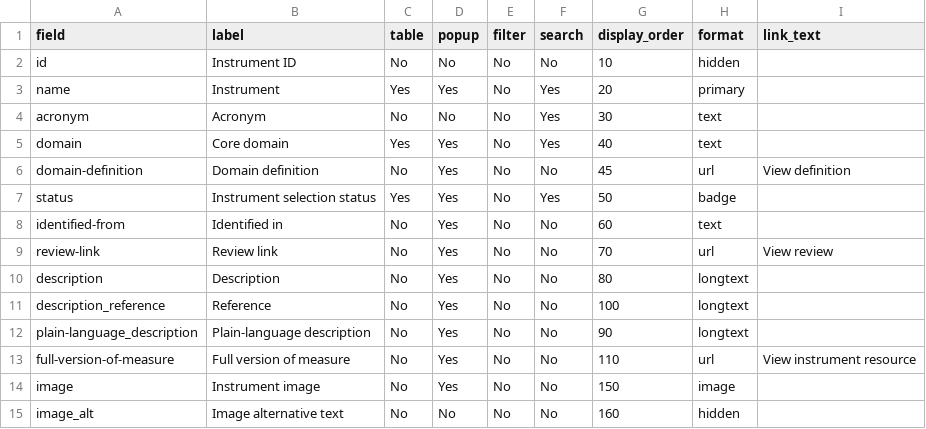
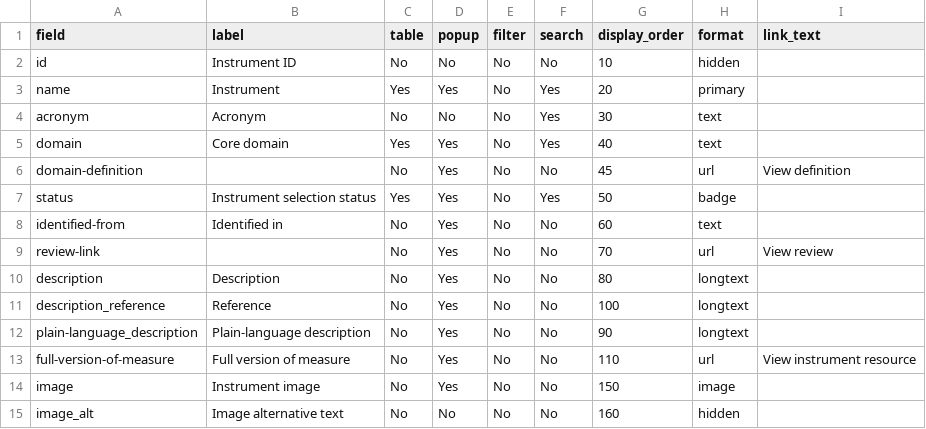
Before and after one commit to SeanFTPatterson/Health-Related-Quality-of-Life-, a CSV file: data/fields.csv, drawn as a sheet.

```diff
--- a/data/fields.csv
+++ b/data/fields.csv
@@ -5,6 +5,6 @@ acronym,Acronym,No,No,No,Yes,30,text,
 domain,Core domain,Yes,Yes,No,Yes,40,text,
-domain-definition,Domain definition,No,Yes,No,No,45,url,View definition
+domain-definition,,No,Yes,No,No,45,url,View definition
 status,Instrument selection status,Yes,Yes,No,Yes,50,badge,
 identified-from,Identified in,No,Yes,No,No,60,text,
-review-link,Review link,No,Yes,No,No,70,url,View review
+review-link,,No,Yes,No,No,70,url,View review
 description,Description,No,Yes,No,No,80,longtext,
```
Also changed, not shown: data/instruments.csv, 3 other files.
